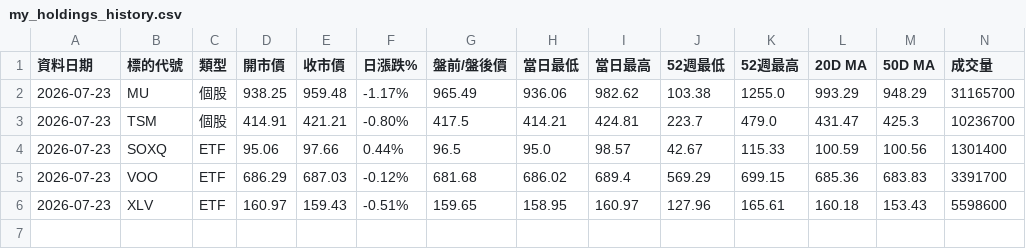
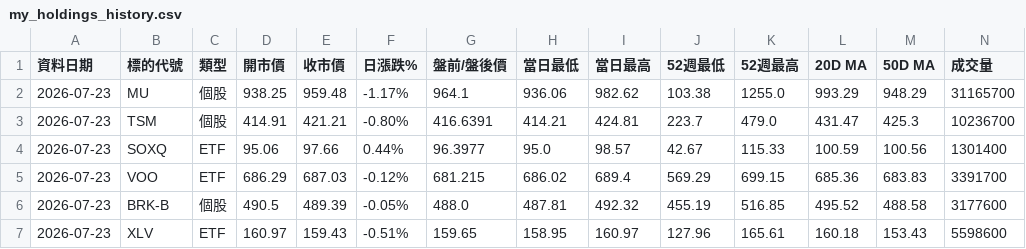
Before and after one commit to sfung-gmail/us-stock-scanner, a CSV file: my_holdings_history.csv, drawn as a sheet; only a part is shown; rows hold the shown columns only; the diff names each change by its address in the sheet, - before the commit and + after, or states it on an @@ line.

```diff
--- a/my_holdings_history.csv
+++ b/my_holdings_history.csv
-G2 (盤前/盤後價): 965.49
+G2 (盤前/盤後價): 964.1
-G3 (盤前/盤後價): 417.5
+G3 (盤前/盤後價): 416.6391
-G4 (盤前/盤後價): 96.5
+G4 (盤前/盤後價): 96.3977
-G5 (盤前/盤後價): 681.68
+G5 (盤前/盤後價): 681.215
+row 6: 2026-07-23 | BRK-B | 個股 | 490.5 | 489.39 | -0.05% | 488.0 | 487.81 | 492.32 | 455.19 | 516.85 | 495.52 | 488.58 | 3177600
```
